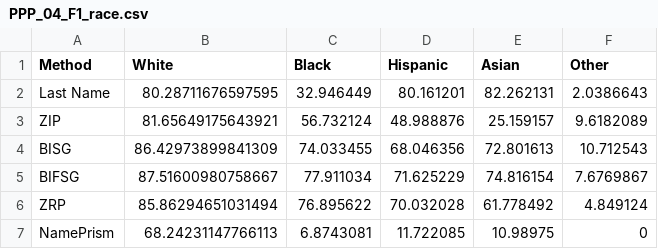
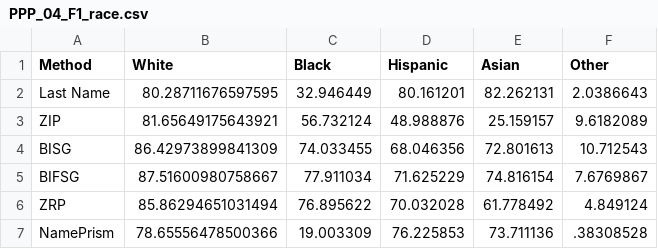
Before and after one commit to apalbright/imputing_race, a CSV file: Results/Plots/PPP_04_F1_race.csv, drawn as a sheet.

```diff
--- a/Results/Plots/PPP_04_F1_race.csv
+++ b/Results/Plots/PPP_04_F1_race.csv
@@ -6,2 +6,2 @@ BIFSG,87.51600980758667,77.911034,71.625229,74.816154,7.6769867
 ZRP,85.86294651031494,76.895622,70.032028,61.778492,4.849124
-NamePrism,68.24231147766113,6.8743081,11.722085,10.98975,0
+NamePrism,78.65556478500366,19.003309,76.225853,73.711136,.38308528
```
Also changed, not shown: Results/Plots/PPP_02_recall.csv, Results/Plots/PPP_03_precision.csv, 21 other files.
